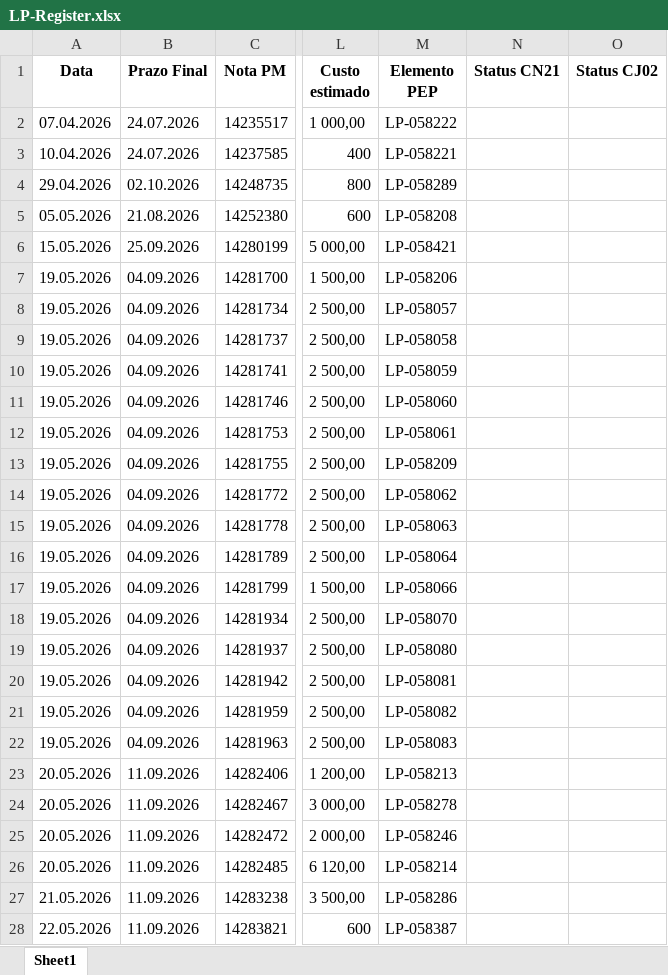
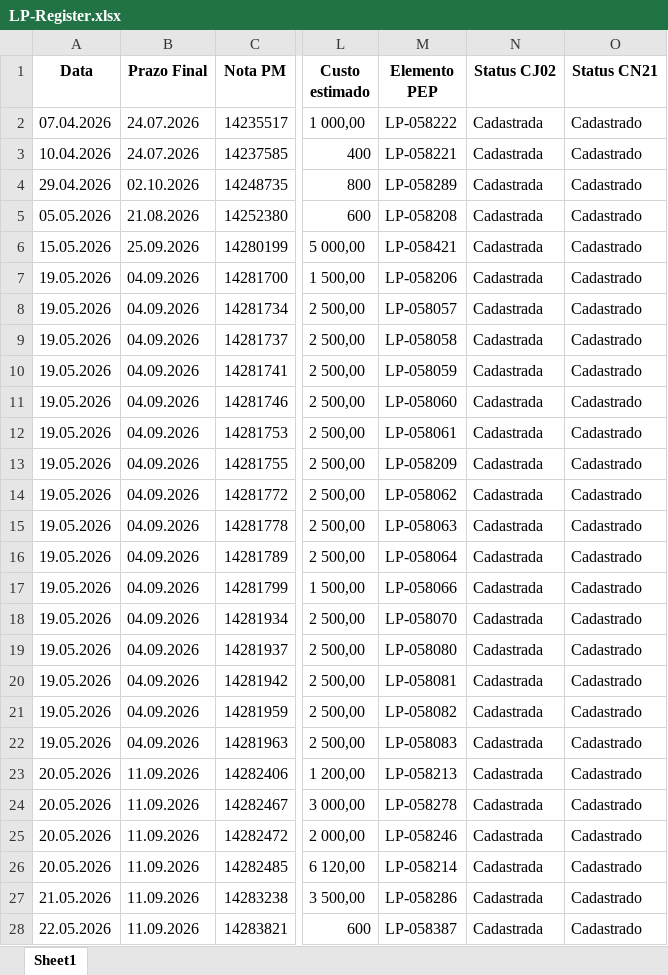
Before and after one commit to JoviOakz/PyAutomateSAP, an Excel workbook: 98 - Excels/LP-Register.xlsx, sheet Sheet1, drawn as a sheet; only a part is shown, gaps mark what is left out; values as stored, in another font and other column widths than the file's, no borders; removed rows and columns are numbered as before the commit, all else as after; the diff covers the shown part only; the diff names each change by its address in the sheet, - before the commit and + after, or states it on an @@ line.

Commit message:
used: lp register

```diff
--- a/98 - Excels/LP-Register.xlsx (sheet Sheet1)
+++ b/98 - Excels/LP-Register.xlsx (sheet Sheet1)
-column N (Status CN21), empty
+column O (Status CN21), rows 2-28: all Cadastrado
-N2:N28 (Status CJ02): (empty)
+N2:N28 (Status CJ02): Cadastrada
```
Also changed, not shown: 6 removed rows and 90 edited cells elsewhere in this sheet, 1 other file.
